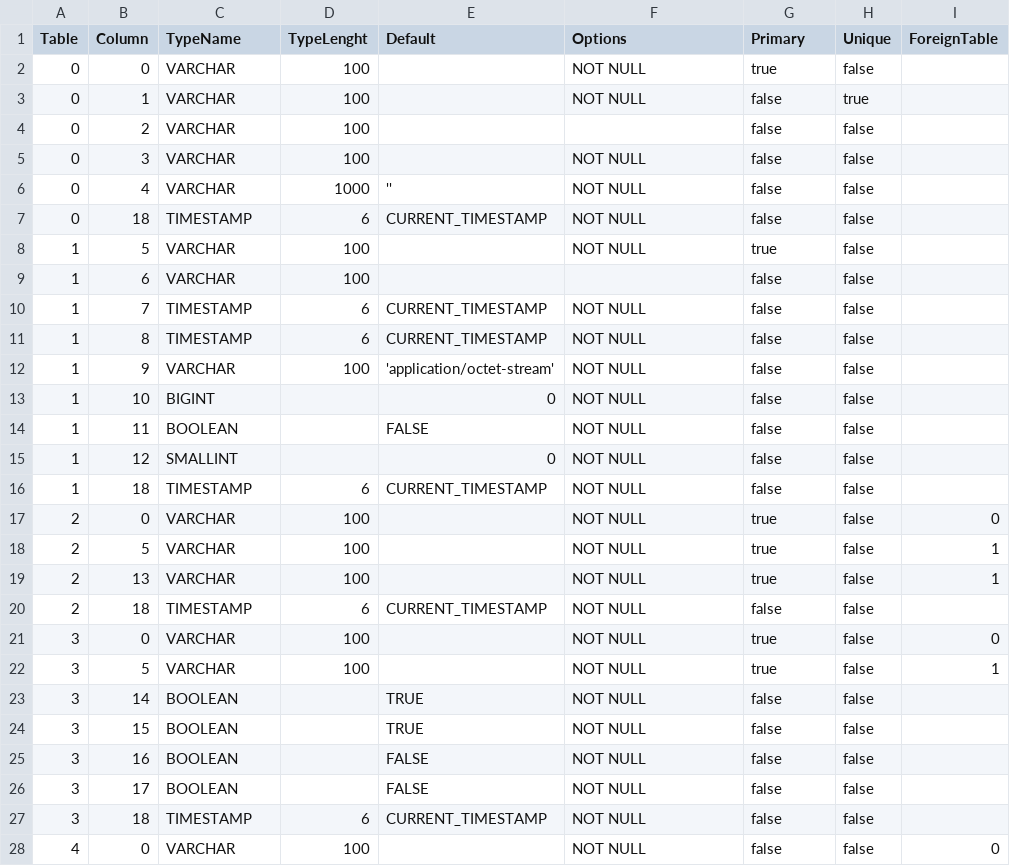
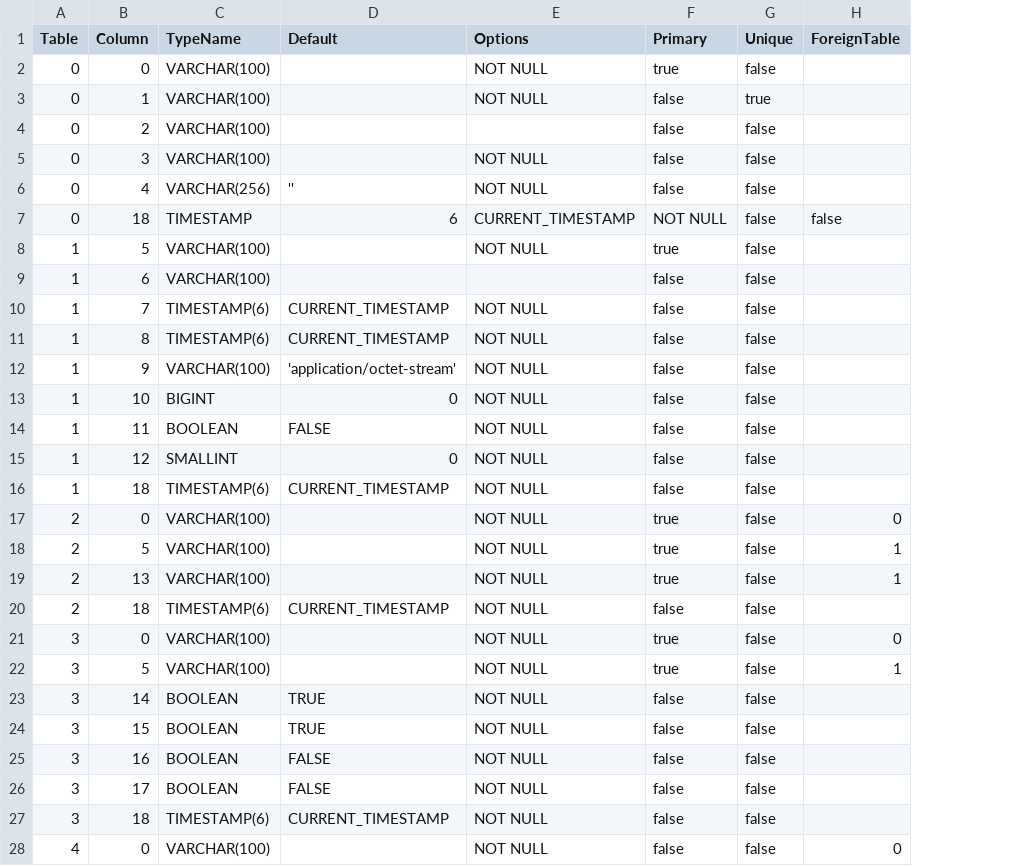
Before and after one commit to prrvchr/mDriveOOo, a CSV file: oneDriveOOo/hsqldb/TableColumn.csv, drawn as a sheet; only a part is shown; removed rows and columns are numbered as before the commit, all else as after; the diff covers the shown part only; the diff names each change by its address in the sheet, - before the commit and + after, or states it on an @@ line.

Commit message:
ResultSetType Fix

```diff
--- a/oneDriveOOo/hsqldb/TableColumn.csv
+++ b/oneDriveOOo/hsqldb/TableColumn.csv
-column D (TypeLenght), rows 2-28: 100 | 100 | 100 | 100 | 1000 | 6 | 100 | 100 | 6 | 6 | 100 |  |  |  | 6 | 100 | 100 | 100 | 6 | 100 | 100 |  |  |  |  | 6 | 100
-C2:C5 (TypeName): VARCHAR
+C2:C5 (TypeName): VARCHAR(100)
-C6 (TypeName): VARCHAR
+C6 (TypeName): VARCHAR(256)
-D7 (Default): CURRENT_TIMESTAMP
+D7 (Default): 6
-E7 (Options): NOT NULL
+E7 (Options): CURRENT_TIMESTAMP
-F7 (Primary): false
+F7 (Primary): NOT NULL
-H7 (ForeignTable): (empty)
+H7 (ForeignTable): false
-C8:C9 (TypeName): VARCHAR
+C8:C9 (TypeName): VARCHAR(100)
-C10:C11 (TypeName): TIMESTAMP
+C10:C11 (TypeName): TIMESTAMP(6)
-C12 (TypeName): VARCHAR
+C12 (TypeName): VARCHAR(100)
-C16 (TypeName): TIMESTAMP
+C16 (TypeName): TIMESTAMP(6)
-C17:C19 (TypeName): VARCHAR
+C17:C19 (TypeName): VARCHAR(100)
-C20 (TypeName): TIMESTAMP
+C20 (TypeName): TIMESTAMP(6)
-C21:C22 (TypeName): VARCHAR
+C21:C22 (TypeName): VARCHAR(100)
-C27 (TypeName): TIMESTAMP
+C27 (TypeName): TIMESTAMP(6)
-C28 (TypeName): VARCHAR
+C28 (TypeName): VARCHAR(100)
```
Also changed, not shown: 2 edited cells elsewhere in this file, 1 other file.
